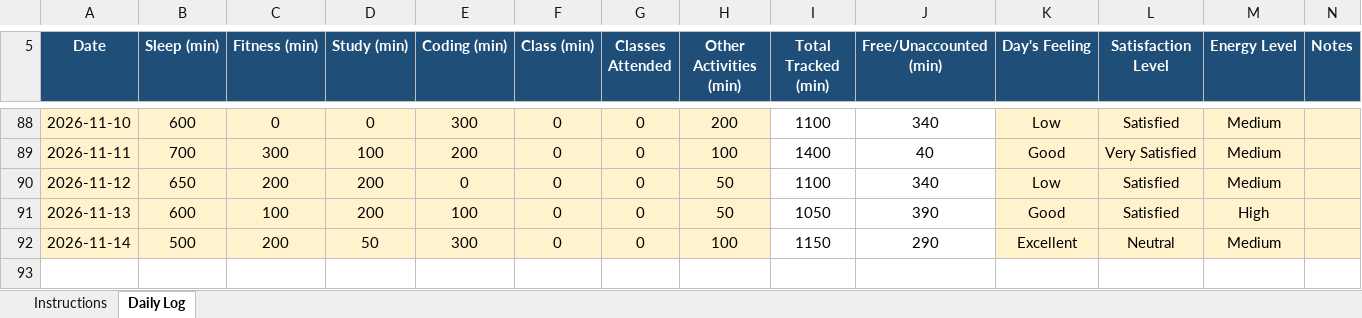
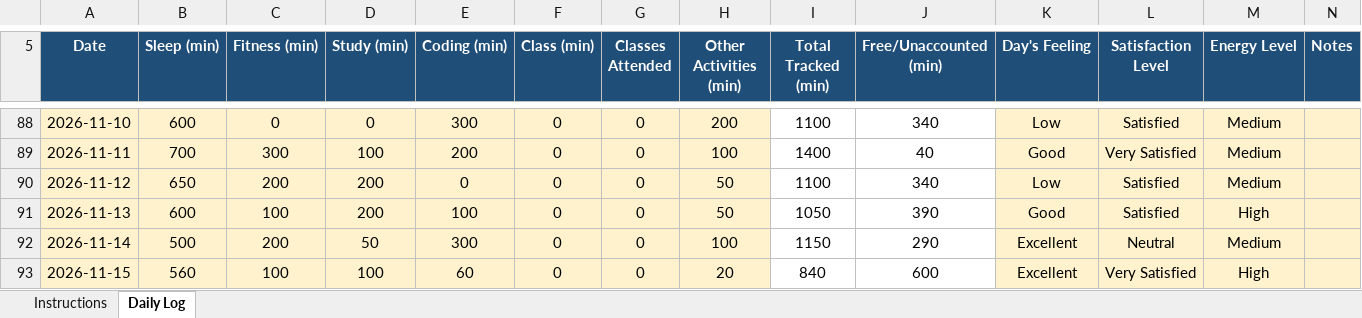
Before and after one commit to akshat0052/CAP776, an Excel workbook: 12622743.xlsx, sheet Daily Log, drawn as a sheet; only a part is shown, gaps mark what is left out; values as stored, in another font and other column widths than the file's, no borders; conditional formats not drawn; the diff names each change by its address in the sheet, - before the commit and + after, or states it on an @@ line.

Commit message:
Initial commit

```diff
--- a/12622743.xlsx (sheet Daily Log)
+++ b/12622743.xlsx (sheet Daily Log)
+row 93: 2026-11-15 | 560 | 100 | 100 | 60 | 0 | 0 | 20 | 840 | 600 | Excellent | Very Satisfied | High
```
